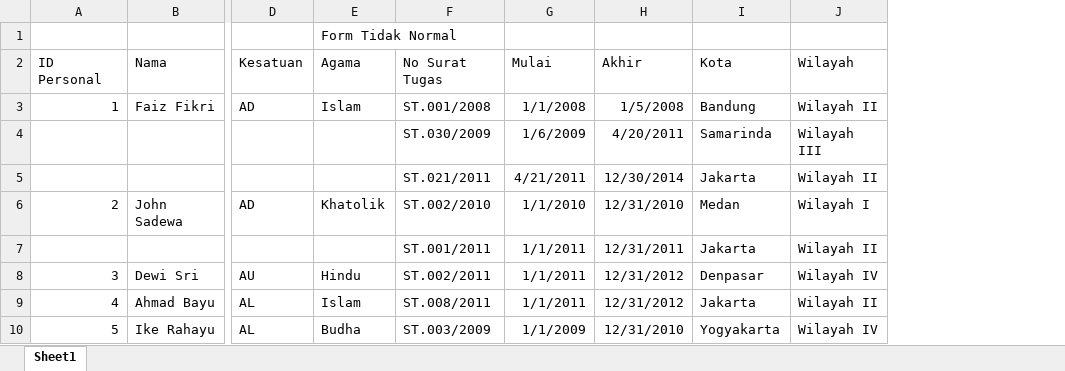
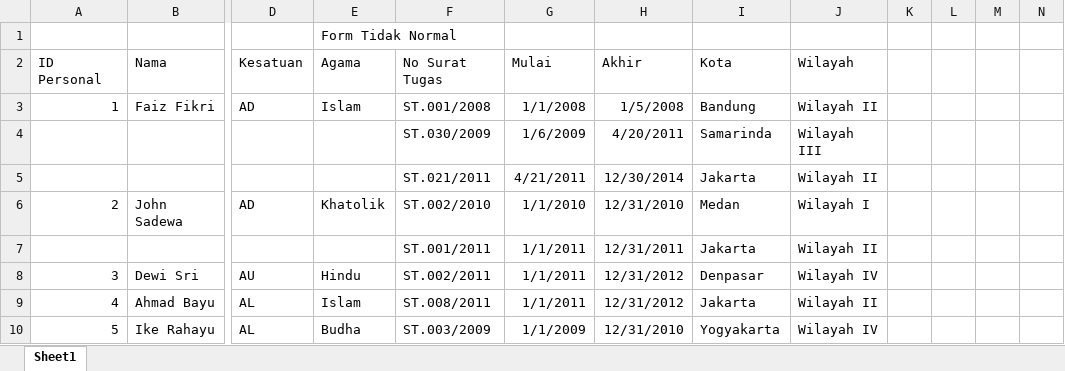
Before and after one commit to bidamole/TugasPhp, an Excel workbook: Tugas5 Normalisasi Form.xlsx, sheet Sheet1, drawn as a sheet; only a part is shown, gaps mark what is left out; values as stored, in another font and other column widths than the file's, no borders; table styles not drawn; the diff covers the shown part only; the diff names each change by its address in the sheet, - before the commit and + after, or states it on an @@ line.

```diff
--- a/Tugas5 Normalisasi Form.xlsx (sheet Sheet1)
+++ b/Tugas5 Normalisasi Form.xlsx (sheet Sheet1)
+column K, empty
+column L, empty
+column M, empty
+column N, empty
```
Also changed, not shown: 13 added rows, 46 edited cells and cell formats elsewhere in this sheet, 1 other file.
